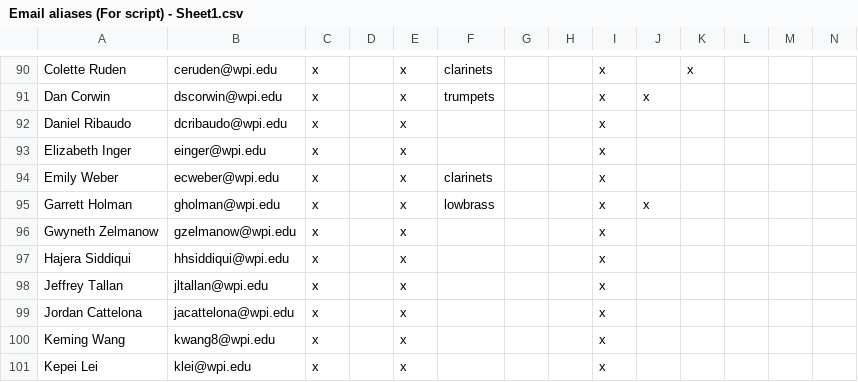
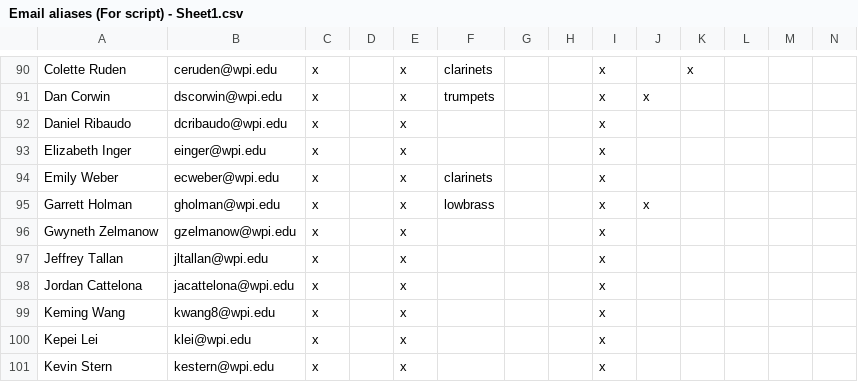
Before and after one commit to WPIPepBand/updateMailingLists, a CSV file: Email aliases (For script) - Sheet1.csv, drawn as a sheet; only a part is shown, gaps mark what is left out; the shorter side is filled out with more unchanged rows.

Commit message:
Update Aliases

```diff
--- a/Email aliases (For script) - Sheet1.csv
+++ b/Email aliases (For script) - Sheet1.csv
@@ -96,3 +96,2 @@ Garrett Holman,gholman@wpi.edu,x,,x,lowbrass,,,x,x,,,,
 Gwyneth Zelmanow,gzelmanow@wpi.edu,x,,x,,,,x,,,,,
-Hajera Siddiqui,hhsiddiqui@wpi.edu,x,,x,,,,x,,,,,
 Jeffrey Tallan,jltallan@wpi.edu,x,,x,,,,x,,,,,
```
